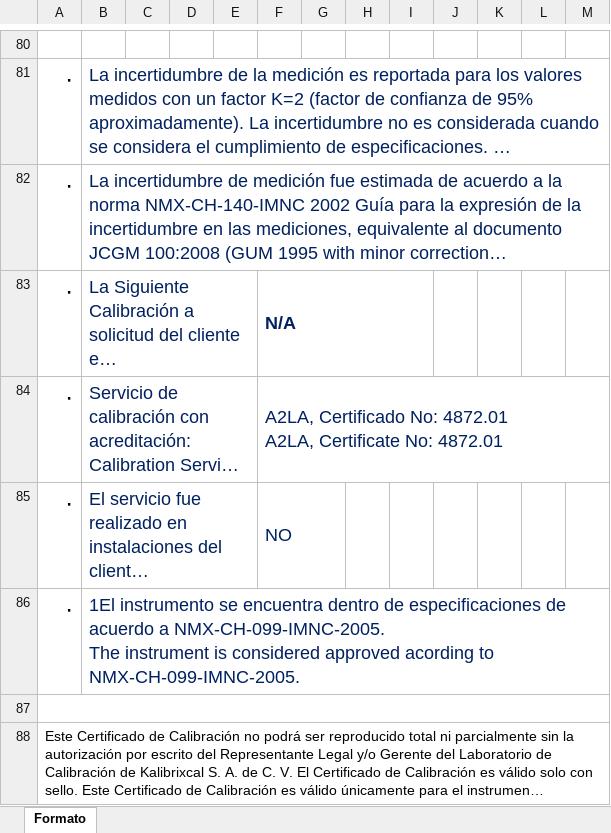
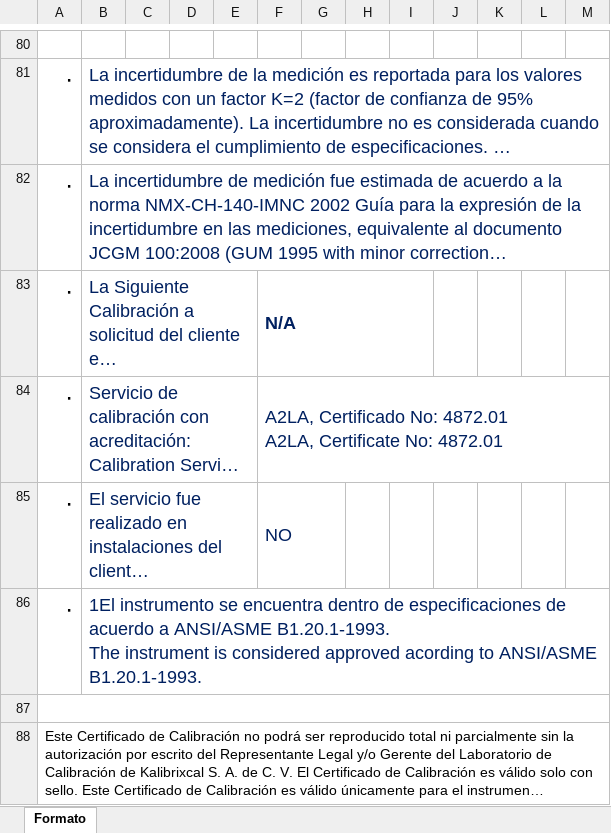
Before and after one commit to hocht/Kalibrix, an Excel workbook: GenerarCertificado.xlsm, sheet Formato, drawn as a sheet; only a part is shown, gaps mark what is left out; long unchanged cells end in …; values as stored, in another font and other column widths than the file's, no borders; charts and pictures not drawn; ↵ is a line break in a cell; the diff names each change by its address in the sheet, - before the commit and + after, or states it on an @@ line.

Commit message:
correcciones menores

```diff
--- a/GenerarCertificado.xlsm (sheet Formato)
+++ b/GenerarCertificado.xlsm (sheet Formato)
-B86: …acuerdo a NMX-CH-099-IMNC-2005. ↵ The instrument is considered approved acording to NMX-CH-099-IMNC-2005.
+B86: …acuerdo a ANSI/ASME B1.20.1-1993. ↵ The instrument is considered approved acording to ANSI/ASME B1.20.1-1993.
```
Also changed, not shown: charts or pictures.
